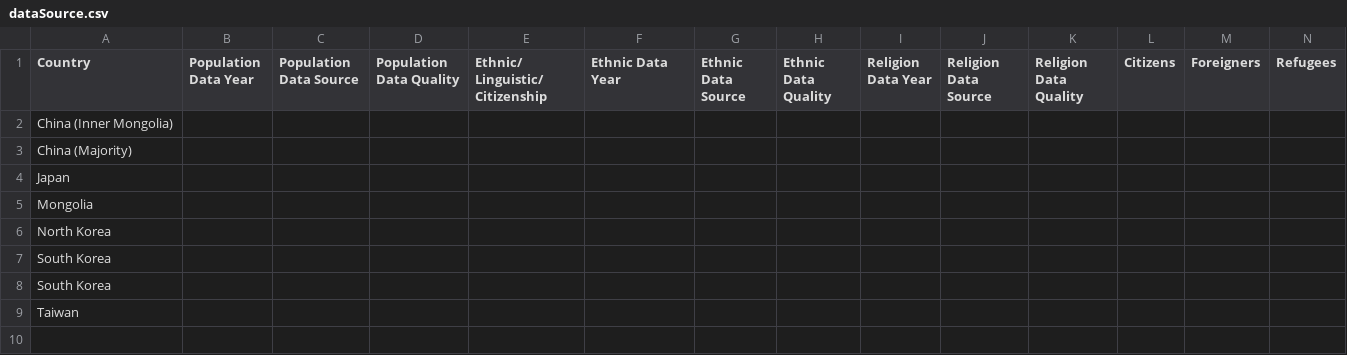
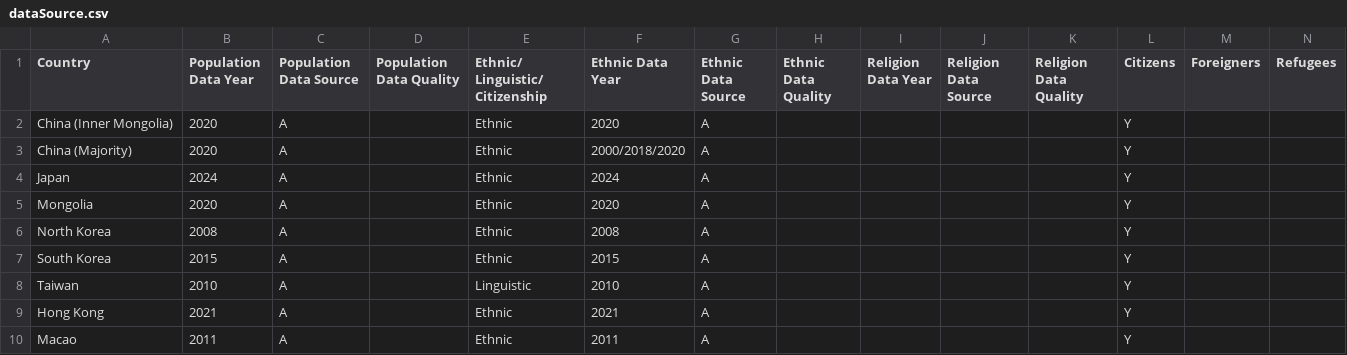
Before and after one commit to TuranKenja/vatant, a CSV file: data/eastAsia/dataSource.csv, drawn as a sheet; only a part is shown; removed rows and columns are numbered as before the commit, all else as after; rows hold the shown columns only; the diff names each change by its address in the sheet, - before the commit and + after, or states it on an @@ line.

Commit message:
Update dataSource.csv

```diff
--- a/data/eastAsia/dataSource.csv
+++ b/data/eastAsia/dataSource.csv
-row 2: China (Inner Mongolia)
-row 3: China (Majority)
-row 4: Japan
-row 5: Mongolia
-row 6: North Korea
-row 7: South Korea
-row 8: South Korea
-row 9: Taiwan
+row 2: China (Inner Mongolia) | 2020 | A |  | Ethnic | 2020 | A |  |  |  |  | Y
+row 3: China (Majority) | 2020 | A |  | Ethnic | 2000/2018/2020 | A |  |  |  |  | Y
+row 4: Japan | 2024 | A |  | Ethnic | 2024 | A |  |  |  |  | Y
+row 5: Mongolia | 2020 | A |  | Ethnic | 2020 | A |  |  |  |  | Y
+row 6: North Korea | 2008 | A |  | Ethnic | 2008 | A |  |  |  |  | Y
+row 7: South Korea | 2015 | A |  | Ethnic | 2015 | A |  |  |  |  | Y
+row 8: Taiwan | 2010 | A |  | Linguistic | 2010 | A |  |  |  |  | Y
+row 9: Hong Kong | 2021 | A |  | Ethnic | 2021 | A |  |  |  |  | Y
+row 10: Macao | 2011 | A |  | Ethnic | 2011 | A |  |  |  |  | Y
```
